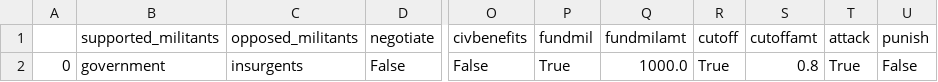
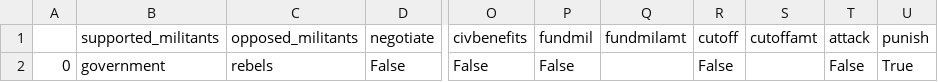
Before and after one commit to francessduffy/conflict, a CSV file: app/model/static2/form4.csv, drawn as a sheet; only a part is shown, gaps mark what is left out; the diff names each change by its address in the sheet, - before the commit and + after, or states it on an @@ line.

```diff
--- a/app/model/static2/form4.csv
+++ b/app/model/static2/form4.csv
-C2 (opposed_militants): insurgents
+C2 (opposed_militants): rebels
-P2 (fundmil): True
+P2 (fundmil): False
-Q2 (fundmilamt): 1000.0
+Q2 (fundmilamt): (empty)
-R2 (cutoff): True
+R2 (cutoff): False
-S2 (cutoffamt): 0.8
+S2 (cutoffamt): (empty)
-T2 (attack): True
+T2 (attack): False
-U2 (punish): False
+U2 (punish): True
```
Also changed, not shown: app/static/form4.csv, test.csv, 30 other files.
